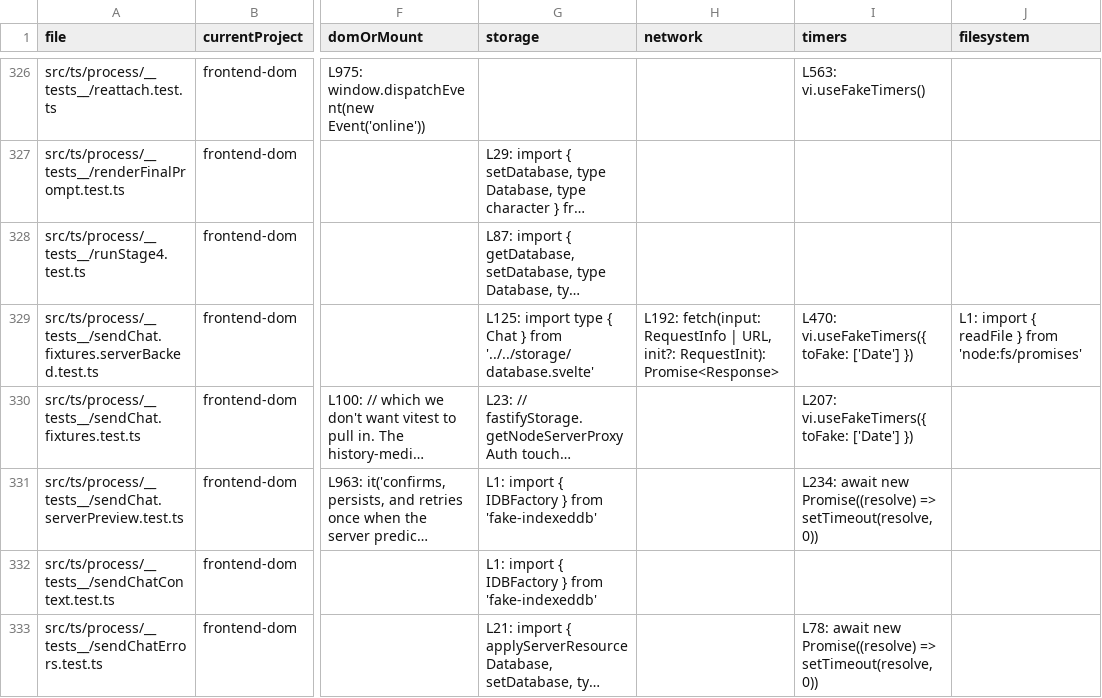
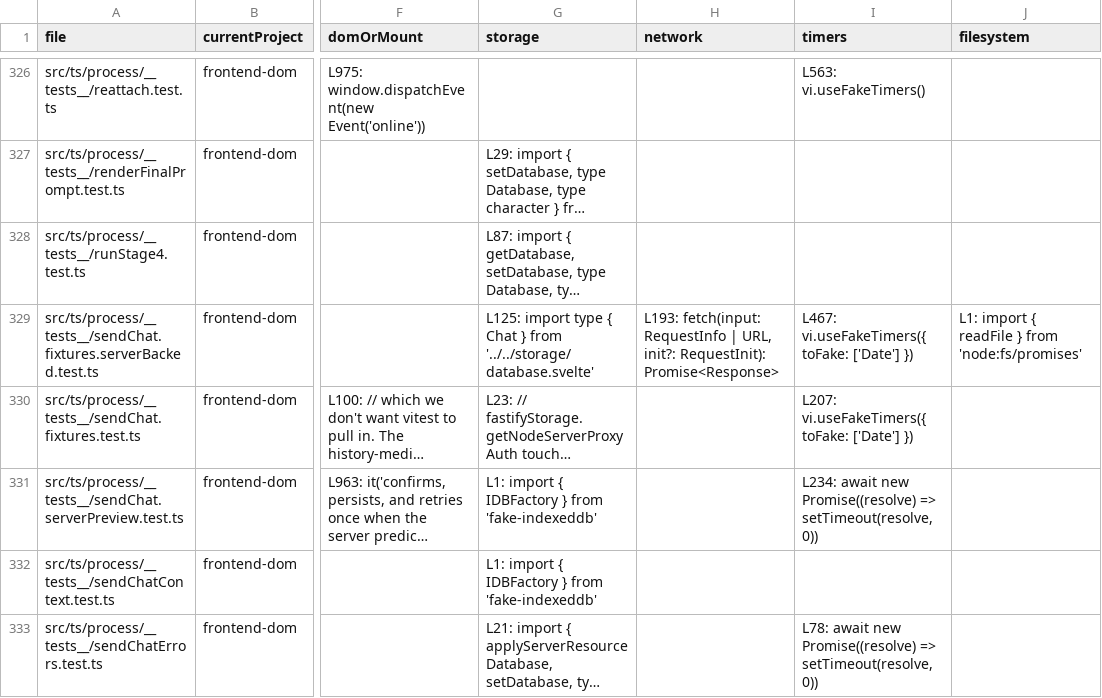
Before and after one commit to rhplus0831/RisuAI, a TSV file: docs/plan/test-suite-effectiveness-audit/frontend-routing-inventory.tsv, drawn as a sheet; only a part is shown, gaps mark what is left out; long unchanged cells end in …; the diff names each change by its address in the sheet, - before the commit and + after, or states it on an @@ line.

```diff
--- a/docs/plan/test-suite-effectiveness-audit/frontend-routing-inventory.tsv
+++ b/docs/plan/test-suite-effectiveness-audit/frontend-routing-inventory.tsv
-H329 (network): L192: fetch(input: RequestInfo…
+H329 (network): L193: fetch(input: RequestInfo…
-I329 (timers): L470: vi.useFakeTimers({ toFake: ['Date'] })
+I329 (timers): L467: vi.useFakeTimers({ toFake: ['Date'] })
```
Also changed, not shown: 14 other files.
